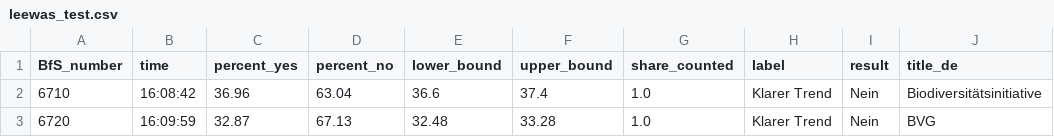
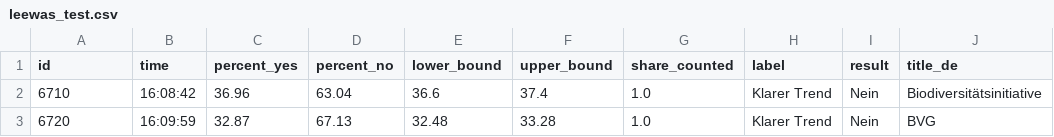
Before and after one commit to tomvaillant/abstimmung_data, a CSV file: leewas_test.csv, drawn as a sheet; only a part is shown; the diff names each change by its address in the sheet, - before the commit and + after, or states it on an @@ line.

Commit message:
Update leewas_test.csv

```diff
--- a/leewas_test.csv
+++ b/leewas_test.csv
-A1: BfS_number
+A1: id
```
